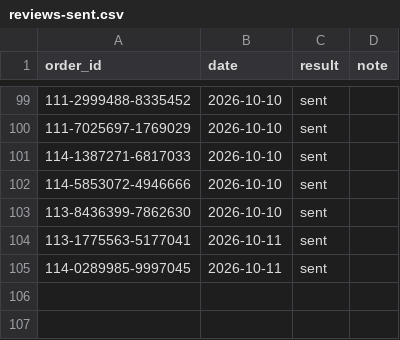
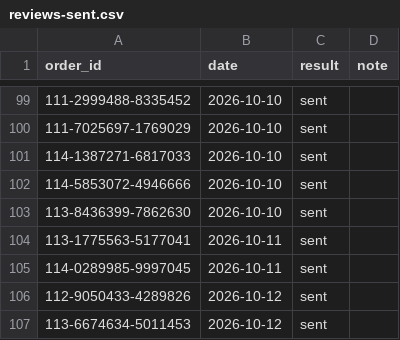
Before and after one commit to matan300106-bit/Pixel-Agents, a CSV file: petme2-ads-agent/reviews-sent.csv, drawn as a sheet; only a part is shown, gaps mark what is left out; the diff names each change by its address in the sheet, - before the commit and + after, or states it on an @@ line.

```diff
--- a/petme2-ads-agent/reviews-sent.csv
+++ b/petme2-ads-agent/reviews-sent.csv
+row 106: 112-9050433-4289826 | 2026-10-12 | sent
+row 107: 113-6674634-5011453 | 2026-10-12 | sent
```
